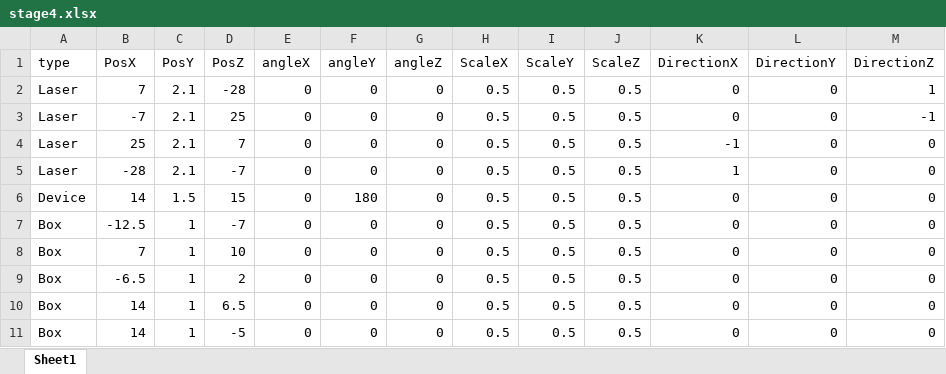
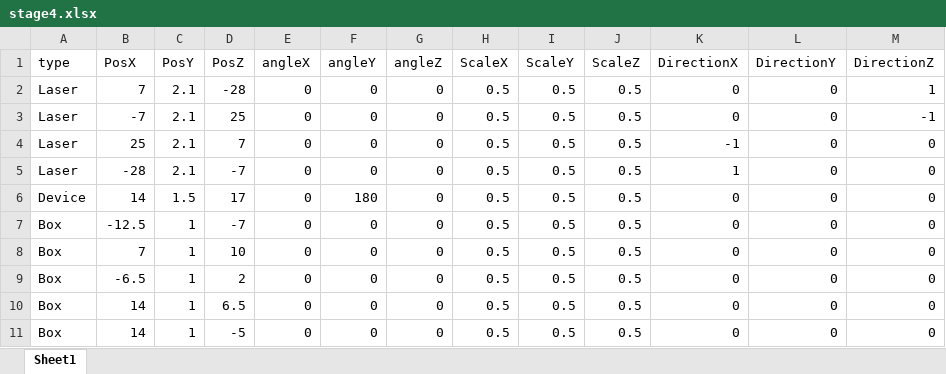
Before and after one commit to dondondokodon/2TeamProject1, an Excel workbook: Data/Excel/stage4.xlsx, sheet Sheet1, drawn as a sheet; only a part is shown; values as stored, in another font and other column widths than the file's, no borders; the diff names each change by its address in the sheet, - before the commit and + after, or states it on an @@ line.

```diff
--- a/Data/Excel/stage4.xlsx (sheet Sheet1)
+++ b/Data/Excel/stage4.xlsx (sheet Sheet1)
-D6 (PosZ): 15
+D6 (PosZ): 17
```
Also changed, not shown: 1 other file.
